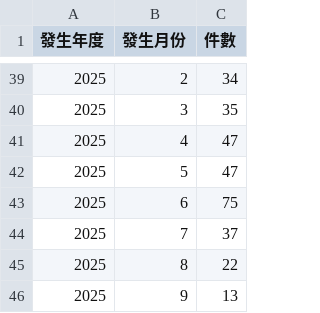
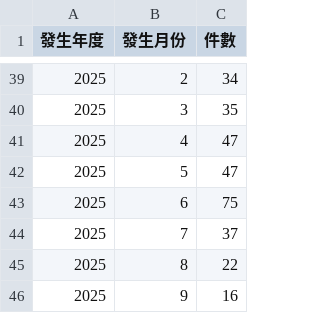
Before and after one commit to yangsandy50219/A1A2_index, a CSV file: A1_summary.csv, drawn as a sheet; only a part is shown, gaps mark what is left out.

Commit message:
Update A1_summary.csv

```diff
--- a/A1_summary.csv
+++ b/A1_summary.csv
@@ -45,2 +45,2 @@
 2025,8,22
-2025,9,13
+2025,9,16
```
